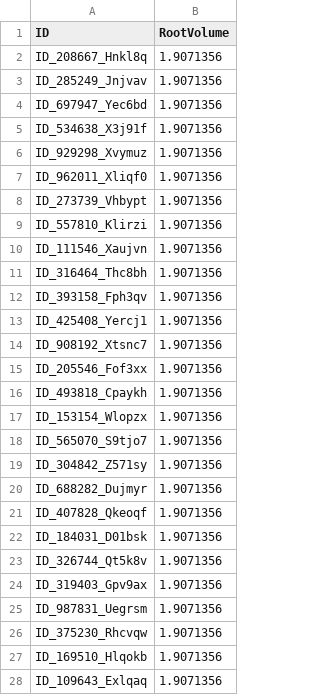
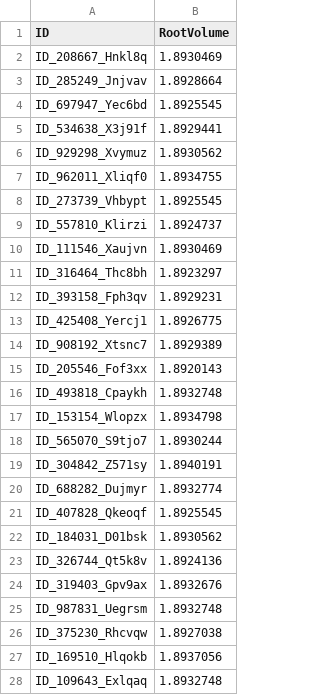
Before and after one commit to Yuven-0/Project1, a CSV file: submission.csv, drawn as a sheet; only a part is shown; the diff covers the shown part only.

```diff
--- a/submission.csv
+++ b/submission.csv
@@ -1,28 +1,28 @@
 ID,RootVolume
-ID_208667_Hnkl8q,1.9071356
-ID_285249_Jnjvav,1.9071356
-ID_697947_Yec6bd,1.9071356
-ID_534638_X3j91f,1.9071356
-ID_929298_Xvymuz,1.9071356
-ID_962011_Xliqf0,1.9071356
-ID_273739_Vhbypt,1.9071356
-ID_557810_Klirzi,1.9071356
-ID_111546_Xaujvn,1.9071356
-ID_316464_Thc8bh,1.9071356
-ID_393158_Fph3qv,1.9071356
-ID_425408_Yercj1,1.9071356
-ID_908192_Xtsnc7,1.9071356
-ID_205546_Fof3xx,1.9071356
-ID_493818_Cpaykh,1.9071356
-ID_153154_Wlopzx,1.9071356
-ID_565070_S9tjo7,1.9071356
-ID_304842_Z571sy,1.9071356
-ID_688282_Dujmyr,1.9071356
-ID_407828_Qkeoqf,1.9071356
-ID_184031_D01bsk,1.9071356
-ID_326744_Qt5k8v,1.9071356
-ID_319403_Gpv9ax,1.9071356
-ID_987831_Uegrsm,1.9071356
-ID_375230_Rhcvqw,1.9071356
-ID_169510_Hlqokb,1.9071356
-ID_109643_Exlqaq,1.9071356
+ID_208667_Hnkl8q,1.8930469
+ID_285249_Jnjvav,1.8928664
+ID_697947_Yec6bd,1.8925545
+ID_534638_X3j91f,1.8929441
+ID_929298_Xvymuz,1.8930562
+ID_962011_Xliqf0,1.8934755
+ID_273739_Vhbypt,1.8925545
+ID_557810_Klirzi,1.8924737
+ID_111546_Xaujvn,1.8930469
+ID_316464_Thc8bh,1.8923297
+ID_393158_Fph3qv,1.8929231
+ID_425408_Yercj1,1.8926775
+ID_908192_Xtsnc7,1.8929389
+ID_205546_Fof3xx,1.8920143
+ID_493818_Cpaykh,1.8932748
+ID_153154_Wlopzx,1.8934798
+ID_565070_S9tjo7,1.8930244
+ID_304842_Z571sy,1.8940191
+ID_688282_Dujmyr,1.8932774
+ID_407828_Qkeoqf,1.8925545
+ID_184031_D01bsk,1.8930562
+ID_326744_Qt5k8v,1.8924136
+ID_319403_Gpv9ax,1.8932676
+ID_987831_Uegrsm,1.8932748
+ID_375230_Rhcvqw,1.8927038
+ID_169510_Hlqokb,1.8937056
+ID_109643_Exlqaq,1.8932748
```
Also changed, not shown: 103 edited cells elsewhere in this file, 9 other files.
